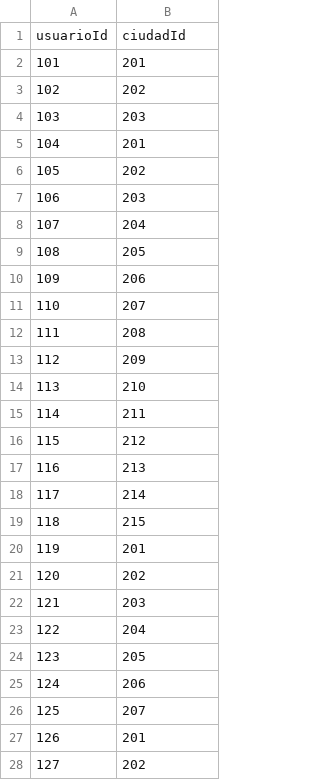
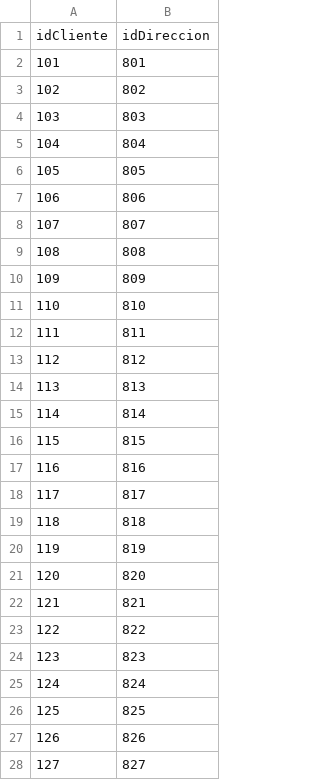
Before and after one commit to JuD4Mo/Actividad-Bases-de-Datos-Orientadas-a-Grafos-en-Neo4j-, a CSV file: ViveEn.csv, drawn as a sheet; only a part is shown; the diff covers the shown part only.

Commit message:
Update ViveEn.csv

```diff
--- a/ViveEn.csv
+++ b/ViveEn.csv
@@ -1,28 +1,28 @@
-usuarioId,ciudadId
-101,201
-102,202
-103,203
-104,201
-105,202
-106,203
-107,204
-108,205
-109,206
-110,207
-111,208
-112,209
-113,210
-114,211
-115,212
-116,213
-117,214
-118,215
-119,201
-120,202
-121,203
-122,204
-123,205
-124,206
-125,207
-126,201
-127,202
+idCliente,idDireccion
+101,801
+102,802
+103,803
+104,804
+105,805
+106,806
+107,807
+108,808
+109,809
+110,810
+111,811
+112,812
+113,813
+114,814
+115,815
+116,816
+117,817
+118,818
+119,819
+120,820
+121,821
+122,822
+123,823
+124,824
+125,825
+126,826
+127,827
```
Also changed, not shown: 3 edited cells elsewhere in this file.
